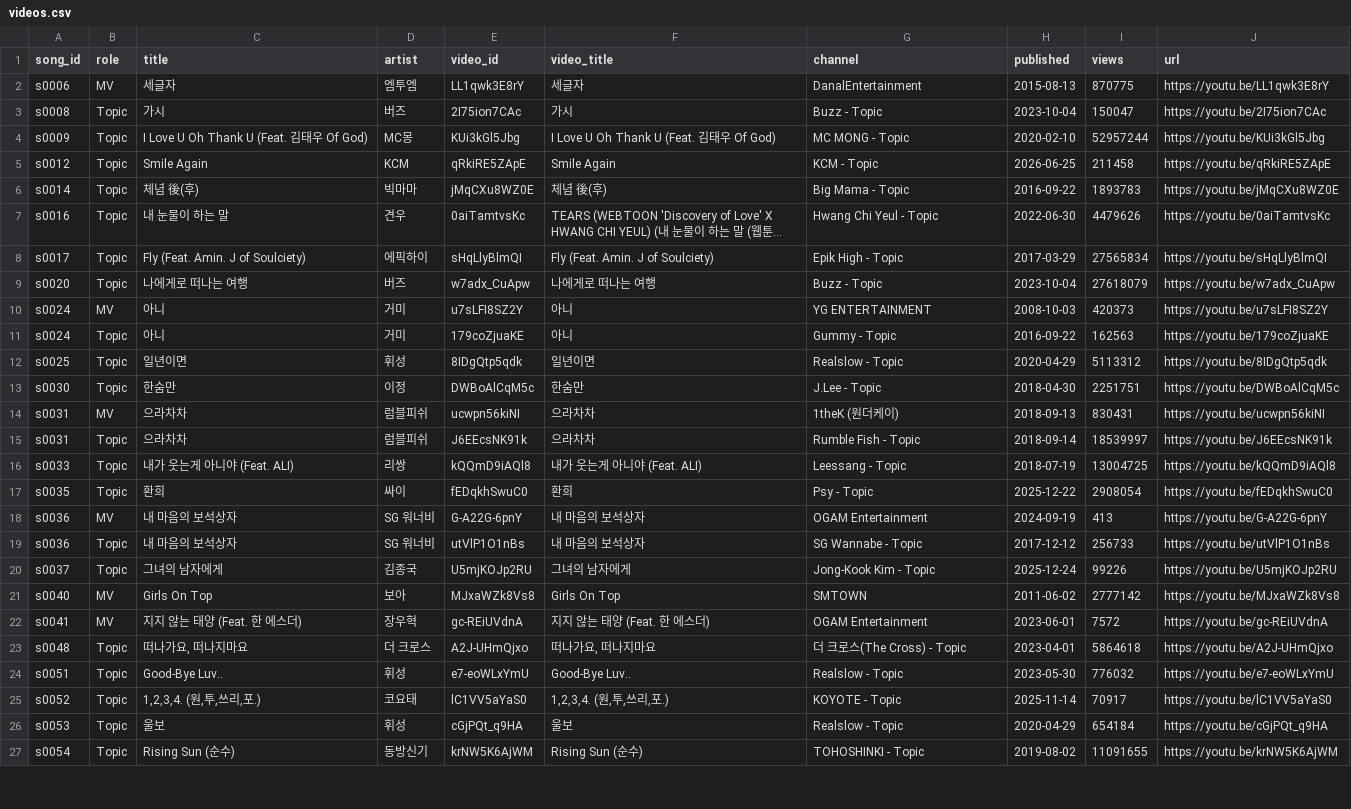
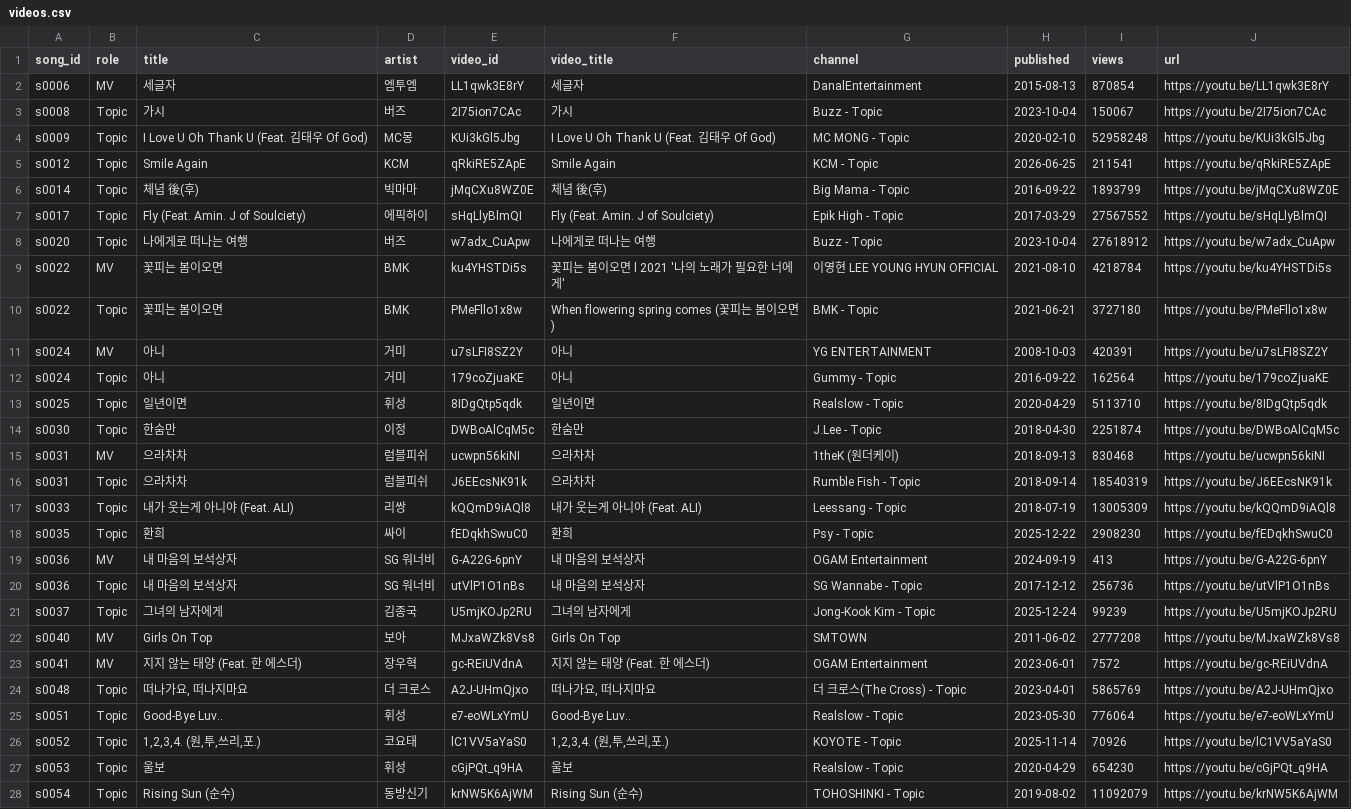
Before and after one commit to yeonwookjeong/wook, a CSV file: namanajik/data/videos.csv, drawn as a sheet; only a part is shown; removed rows and columns are numbered as before the commit, all else as after; the diff covers the shown part only; the diff names each change by its address in the sheet, - before the commit and + after, or states it on an @@ line.

Commit message:
data: 2026-10-19 스냅샷·순위

```diff
--- a/namanajik/data/videos.csv
+++ b/namanajik/data/videos.csv
-I2 (views): 870775
+I2 (views): 870854
-I3 (views): 150047
+I3 (views): 150067
-I4 (views): 52957244
+I4 (views): 52958248
-I5 (views): 211458
+I5 (views): 211541
-I6 (views): 1893783
+I6 (views): 1893799
-row 7: s0016 | Topic | 내 눈물이 하는 말 | 견우 | 0aiTamtvsKc | TEARS (WEBTOON 'Discovery of Love' X HWANG CHI YEUL) (내 눈물이 하는 말 (웹툰... | Hwang Chi Yeul - Topic | 2022-06-30 | 4479626 | https://youtu.be/0aiTamtvsKc
-I7 (views): 27565834
+I7 (views): 27567552
-I8 (views): 27618079
+I8 (views): 27618912
+row 9: s0022 | MV | 꽃피는 봄이오면 | BMK | ku4YHSTDi5s | 꽃피는 봄이오면 l 2021 '나의 노래가 필요한 너에게' | 이영현 LEE YOUNG HYUN OFFICIAL | 2021-08-10 | 4218784 | https://youtu.be/ku4YHSTDi5s
+row 10: s0022 | Topic | 꽃피는 봄이오면 | BMK | PMeFllo1x8w | When flowering spring comes (꽃피는 봄이오면) | BMK - Topic | 2021-06-21 | 3727180 | https://youtu.be/PMeFllo1x8w
-I11 (views): 420373
+I11 (views): 420391
-I12 (views): 162563
+I12 (views): 162564
-I13 (views): 5113312
+I13 (views): 5113710
-I14 (views): 2251751
+I14 (views): 2251874
-I15 (views): 830431
+I15 (views): 830468
-I16 (views): 18539997
+I16 (views): 18540319
-I17 (views): 13004725
+I17 (views): 13005309
-I18 (views): 2908054
+I18 (views): 2908230
-I20 (views): 256733
+I20 (views): 256736
-I21 (views): 99226
+I21 (views): 99239
-I22 (views): 2777142
+I22 (views): 2777208
-I24 (views): 5864618
+I24 (views): 5865769
-I25 (views): 776032
+I25 (views): 776064
-I26 (views): 70917
+I26 (views): 70926
-I27 (views): 654184
+I27 (views): 654230
-I28 (views): 11091655
+I28 (views): 11092079
```
Also changed, not shown: 1 added row, 6 removed rows and 44 edited cells elsewhere in this file, namanajik/data/songs.csv, 11 other files.
